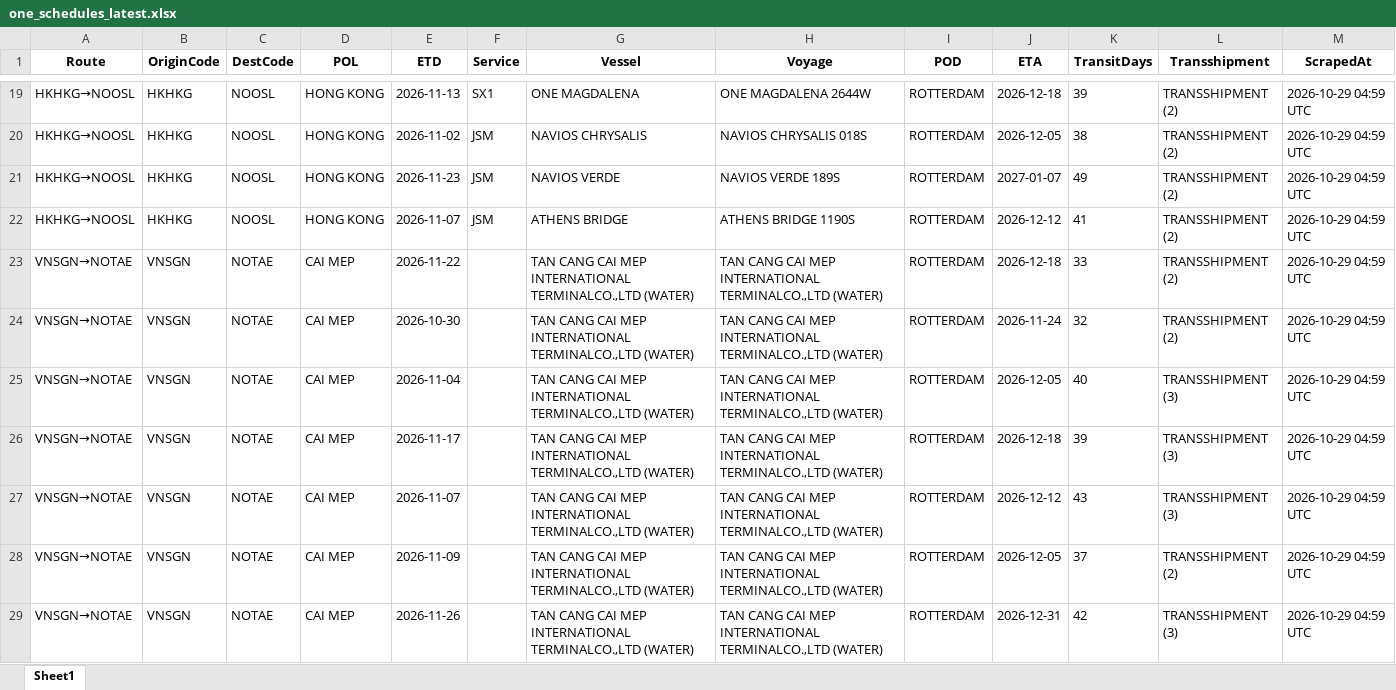
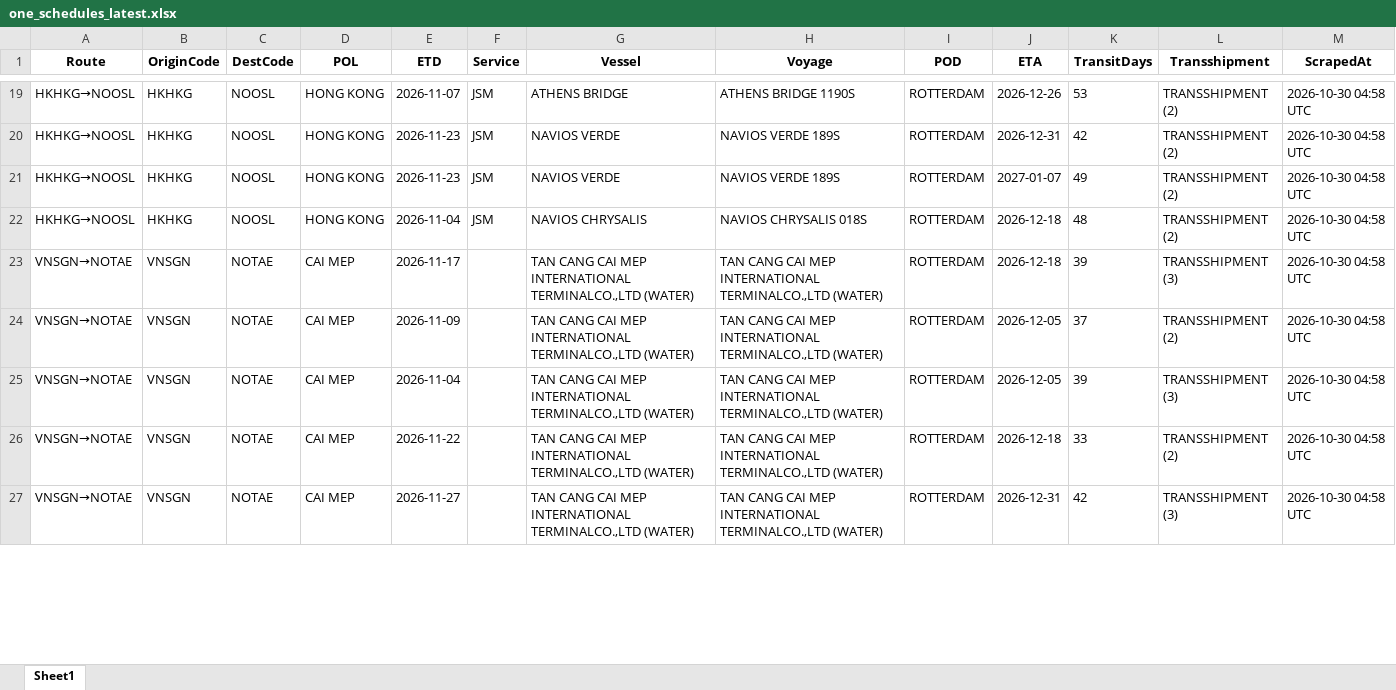
Before and after one commit to Arthur202608/esl-schedule-fetcher, an Excel workbook: output/one_schedules_latest.xlsx, sheet Sheet1, drawn as a sheet; only a part is shown, gaps mark what is left out; values as stored, in another font and other column widths than the file's, no borders; removed rows and columns are numbered as before the commit, all else as after; the diff covers the shown part only; the diff names each change by its address in the sheet, - before the commit and + after, or states it on an @@ line.

```diff
--- a/output/one_schedules_latest.xlsx (sheet Sheet1)
+++ b/output/one_schedules_latest.xlsx (sheet Sheet1)
-E19 (ETD): 2026-11-13
+E19 (ETD): 2026-11-07
-F19 (Service): SX1
+F19 (Service): JSM
-G19 (Vessel): ONE MAGDALENA
+G19 (Vessel): ATHENS BRIDGE
-H19 (Voyage): ONE MAGDALENA 2644W
+H19 (Voyage): ATHENS BRIDGE 1190S
-J19 (ETA): 2026-12-18
+J19 (ETA): 2026-12-26
-K19 (TransitDays): 39
+K19 (TransitDays): 53
-M19:M23 (ScrapedAt): 2026-10-29 04:59 UTC
+M19:M23 (ScrapedAt): 2026-10-30 04:58 UTC
-E20 (ETD): 2026-11-02
+E20 (ETD): 2026-11-23
-G20 (Vessel): NAVIOS CHRYSALIS
+G20 (Vessel): NAVIOS VERDE
-H20 (Voyage): NAVIOS CHRYSALIS 018S
+H20 (Voyage): NAVIOS VERDE 189S
-J20 (ETA): 2026-12-05
+J20 (ETA): 2026-12-31
-K20 (TransitDays): 38
+K20 (TransitDays): 42
-E22 (ETD): 2026-11-07
+E22 (ETD): 2026-11-04
-G22 (Vessel): ATHENS BRIDGE
+G22 (Vessel): NAVIOS CHRYSALIS
-H22 (Voyage): ATHENS BRIDGE 1190S
+H22 (Voyage): NAVIOS CHRYSALIS 018S
-J22 (ETA): 2026-12-12
+J22 (ETA): 2026-12-18
-K22 (TransitDays): 41
+K22 (TransitDays): 48
-E23 (ETD): 2026-11-22
+E23 (ETD): 2026-11-17
-K23 (TransitDays): 33
+K23 (TransitDays): 39
-L23 (Transshipment): TRANSSHIPMENT (2)
+L23 (Transshipment): TRANSSHIPMENT (3)
-row 24: VNSGN→NOTAE | VNSGN | NOTAE | CAI MEP | 2026-10-30 |  | TAN CANG CAI MEP INTERNATIONAL TERMINALCO.,LTD (WATER) | TAN CANG CAI MEP INTERNATIONAL TERMINALCO.,LTD (WATER) | ROTTERDAM | 2026-11-24 | 32 | TRANSSHIPMENT (2) | 2026-10-29 04:59 UTC
-E24 (ETD): 2026-11-04
+E24 (ETD): 2026-11-09
-K24 (TransitDays): 40
+K24 (TransitDays): 37
-L24 (Transshipment): TRANSSHIPMENT (3)
+L24 (Transshipment): TRANSSHIPMENT (2)
-M24:M25 (ScrapedAt): 2026-10-29 04:59 UTC
+M24:M25 (ScrapedAt): 2026-10-30 04:58 UTC
-E25 (ETD): 2026-11-17
+E25 (ETD): 2026-11-04
-J25 (ETA): 2026-12-18
+J25 (ETA): 2026-12-05
-row 27: VNSGN→NOTAE | VNSGN | NOTAE | CAI MEP | 2026-11-07 |  | TAN CANG CAI MEP INTERNATIONAL TERMINALCO.,LTD (WATER) | TAN CANG CAI MEP INTERNATIONAL TERMINALCO.,LTD (WATER) | ROTTERDAM | 2026-12-12 | 43 | TRANSSHIPMENT (3) | 2026-10-29 04:59 UTC
-E26 (ETD): 2026-11-09
+E26 (ETD): 2026-11-22
-J26 (ETA): 2026-12-05
+J26 (ETA): 2026-12-18
-K26 (TransitDays): 37
+K26 (TransitDays): 33
-M26:M27 (ScrapedAt): 2026-10-29 04:59 UTC
+M26:M27 (ScrapedAt): 2026-10-30 04:58 UTC
-E27 (ETD): 2026-11-26
+E27 (ETD): 2026-11-27
```
Also changed, not shown: 5 added rows, 2 removed rows and 177 edited cells elsewhere in this sheet, output/esl_schedules_latest.xlsx, 2 other files.
